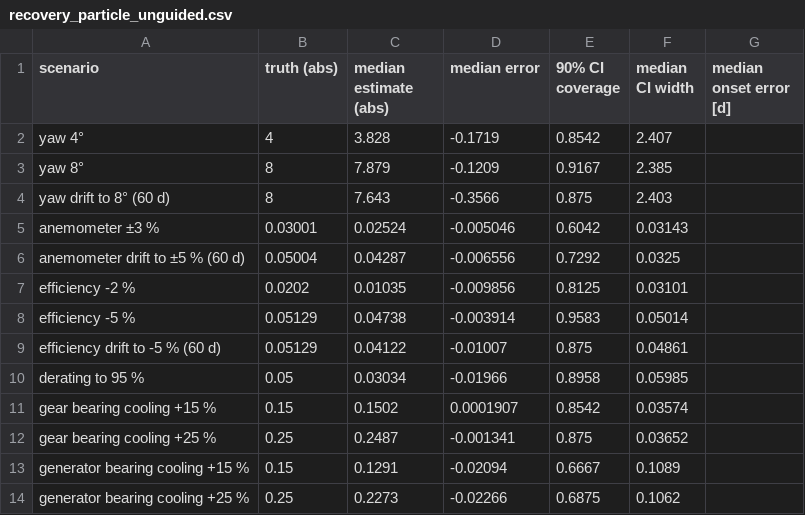
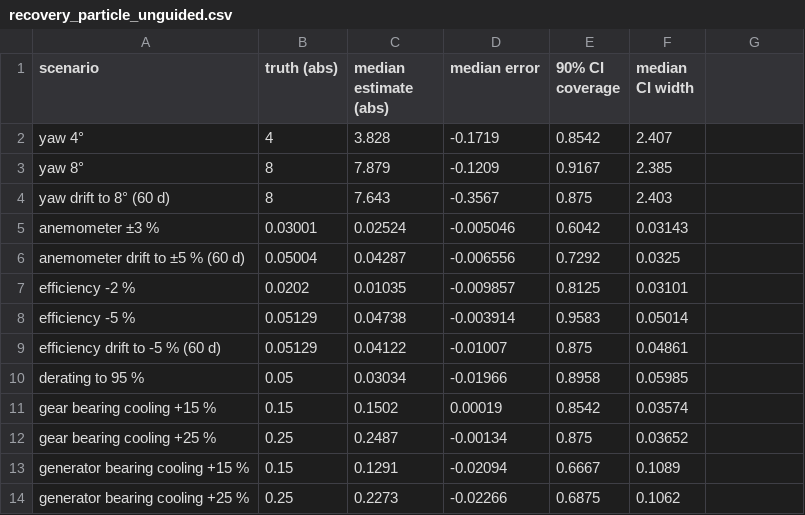
Before and after one commit to kwwaleszczynski-del/wind-bayes-twin, a CSV file: results/recovery_particle_unguided.csv, drawn as a sheet; the diff names each change by its address in the sheet, - before the commit and + after, or states it on an @@ line.

```diff
--- a/results/recovery_particle_unguided.csv
+++ b/results/recovery_particle_unguided.csv
-G1: median onset error [d]
+G1: (empty)
-D4 (median error): -0.3566
+D4 (median error): -0.3567
-D7 (median error): -0.009856
+D7 (median error): -0.009857
-D11 (median error): 0.0001907
+D11 (median error): 0.00019
-D12 (median error): -0.001341
+D12 (median error): -0.00134
```
Also changed, not shown: results/recovery.csv, results/recovery_particle.csv, 20 other files.
